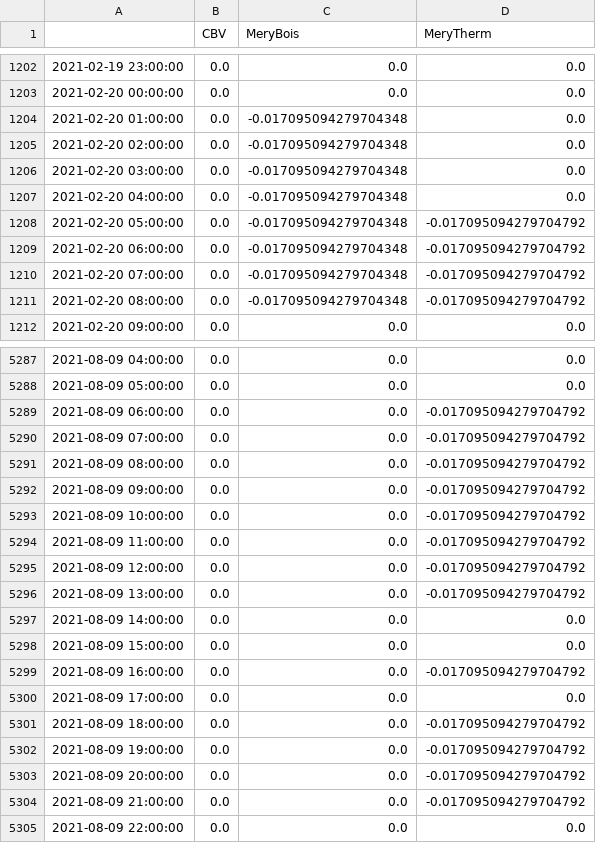
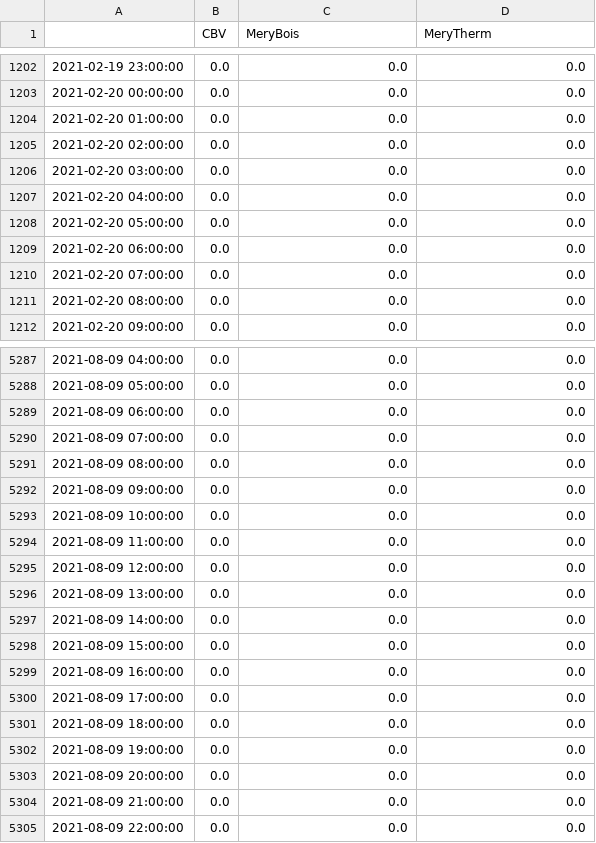
Before and after one commit to manueldevillena/sizing_energy_communities, a CSV file: example_merygrid/output/dual_limit_outflow_eqn.csv, drawn as a sheet; only a part is shown, gaps mark what is left out; the diff covers the shown part only.

```diff
--- a/example_merygrid/output/dual_limit_outflow_eqn.csv
+++ b/example_merygrid/output/dual_limit_outflow_eqn.csv
@@ -1203,10 +1203,10 @@
 2021-02-20 00:00:00,0.0,0.0,0.0
-2021-02-20 01:00:00,0.0,-0.017095094279704348,0.0
-2021-02-20 02:00:00,0.0,-0.017095094279704348,0.0
-2021-02-20 03:00:00,0.0,-0.017095094279704348,0.0
-2021-02-20 04:00:00,0.0,-0.017095094279704348,0.0
-2021-02-20 05:00:00,0.0,-0.017095094279704348,-0.017095094279704792
-2021-02-20 06:00:00,0.0,-0.017095094279704348,-0.017095094279704792
-2021-02-20 07:00:00,0.0,-0.017095094279704348,-0.017095094279704792
-2021-02-20 08:00:00,0.0,-0.017095094279704348,-0.017095094279704792
+2021-02-20 01:00:00,0.0,0.0,0.0
+2021-02-20 02:00:00,0.0,0.0,0.0
+2021-02-20 03:00:00,0.0,0.0,0.0
+2021-02-20 04:00:00,0.0,0.0,0.0
+2021-02-20 05:00:00,0.0,0.0,0.0
+2021-02-20 06:00:00,0.0,0.0,0.0
+2021-02-20 07:00:00,0.0,0.0,0.0
+2021-02-20 08:00:00,0.0,0.0,0.0
 2021-02-20 09:00:00,0.0,0.0,0.0
@@ -5288,18 +5288,18 @@
 2021-08-09 05:00:00,0.0,0.0,0.0
-2021-08-09 06:00:00,0.0,0.0,-0.017095094279704792
-2021-08-09 07:00:00,0.0,0.0,-0.017095094279704792
-2021-08-09 08:00:00,0.0,0.0,-0.017095094279704792
-2021-08-09 09:00:00,0.0,0.0,-0.017095094279704792
-2021-08-09 10:00:00,0.0,0.0,-0.017095094279704792
-2021-08-09 11:00:00,0.0,0.0,-0.017095094279704792
-2021-08-09 12:00:00,0.0,0.0,-0.017095094279704792
-2021-08-09 13:00:00,0.0,0.0,-0.017095094279704792
+2021-08-09 06:00:00,0.0,0.0,0.0
+2021-08-09 07:00:00,0.0,0.0,0.0
+2021-08-09 08:00:00,0.0,0.0,0.0
+2021-08-09 09:00:00,0.0,0.0,0.0
+2021-08-09 10:00:00,0.0,0.0,0.0
+2021-08-09 11:00:00,0.0,0.0,0.0
+2021-08-09 12:00:00,0.0,0.0,0.0
+2021-08-09 13:00:00,0.0,0.0,0.0
 2021-08-09 14:00:00,0.0,0.0,0.0
 2021-08-09 15:00:00,0.0,0.0,0.0
-2021-08-09 16:00:00,0.0,0.0,-0.017095094279704792
+2021-08-09 16:00:00,0.0,0.0,0.0
 2021-08-09 17:00:00,0.0,0.0,0.0
-2021-08-09 18:00:00,0.0,0.0,-0.017095094279704792
-2021-08-09 19:00:00,0.0,0.0,-0.017095094279704792
-2021-08-09 20:00:00,0.0,0.0,-0.017095094279704792
-2021-08-09 21:00:00,0.0,0.0,-0.017095094279704792
+2021-08-09 18:00:00,0.0,0.0,0.0
+2021-08-09 19:00:00,0.0,0.0,0.0
+2021-08-09 20:00:00,0.0,0.0,0.0
+2021-08-09 21:00:00,0.0,0.0,0.0
 2021-08-09 22:00:00,0.0,0.0,0.0
```
Also changed, not shown: 166 edited cells elsewhere in this file, example_merygrid/output/dual_energy_balance_eqn.csv, example_merygrid/output/dual_local_exchanges_eqn.csv, 32 other files.
